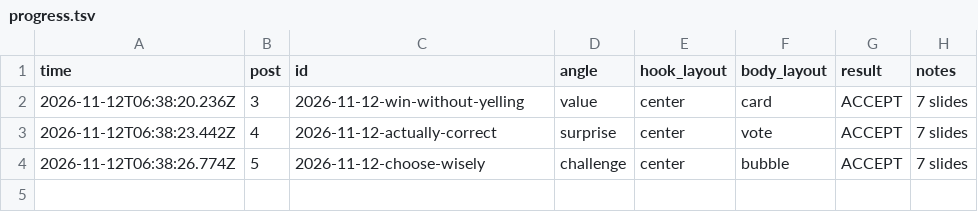
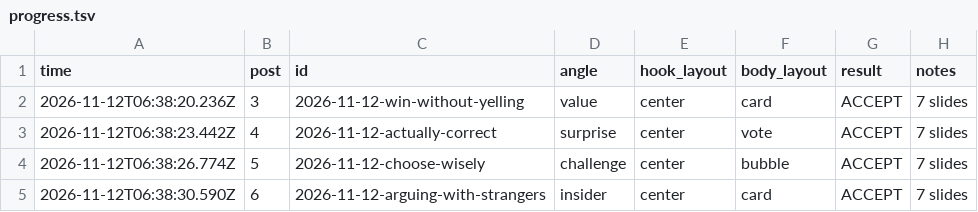
Before and after one commit to allena3103/Banter-Marketing, a TSV file: muse-posts/progress.tsv, drawn as a sheet.

Commit message:
Add post 6: 2026-11-12-arguing-with-strangers

```diff
--- a/muse-posts/progress.tsv
+++ b/muse-posts/progress.tsv
@@ -4 +4,2 @@ time	post	id	angle	hook_layout	body_layout	result	notes
 2026-11-12T06:38:26.774Z	5	2026-11-12-choose-wisely	challenge	center	bubble	ACCEPT	7 slides
+2026-11-12T06:38:30.590Z	6	2026-11-12-arguing-with-strangers	insider	center	card	ACCEPT	7 slides
```
Also changed, not shown: 9 other files.
